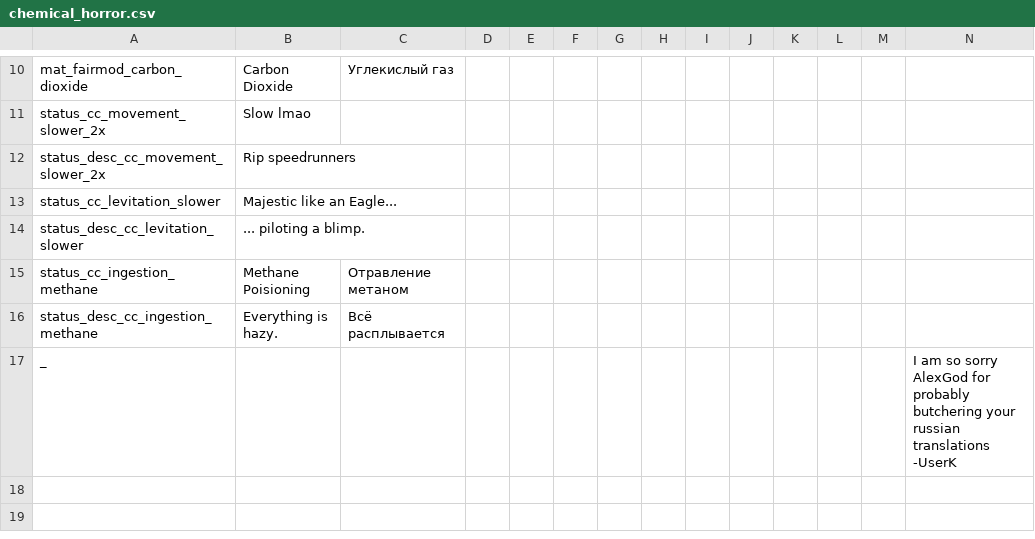
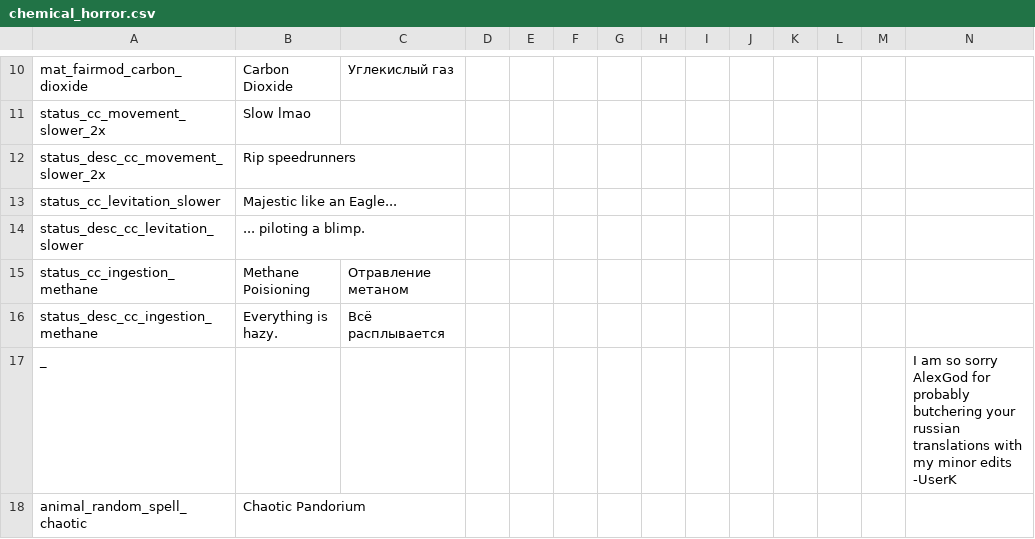
Before and after one commit to EvaisaDev/noita.fairmod, a CSV file: files/translations/content/chemical_horror.csv, drawn as a sheet; only a part is shown, gaps mark what is left out.

```diff
--- a/files/translations/content/chemical_horror.csv
+++ b/files/translations/content/chemical_horror.csv
@@ -16,2 +16,3 @@ status_cc_ingestion_methane,Methane Poisioning,Отравление метано
 status_desc_cc_ingestion_methane,Everything is hazy.,Всё расплывается,,,,,,,,,,,
-_,,,,,,,,,,,,,I am so sorry AlexGod for probably butchering your russian translations -UserK,
+_,,,,,,,,,,,,,I am so sorry AlexGod for probably butchering your russian translations with my minor edits -UserK,
+animal_random_spell_chaotic,Chaotic Pandorium
```
Also changed, not shown: 4 other files.
